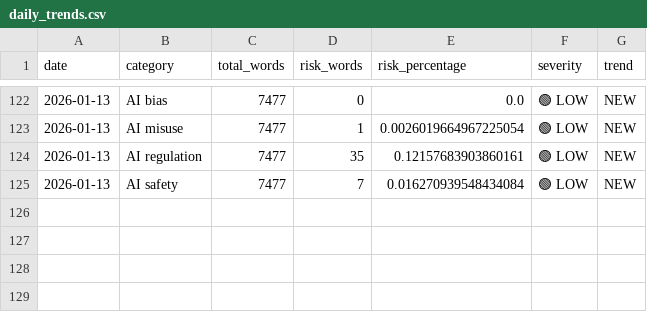
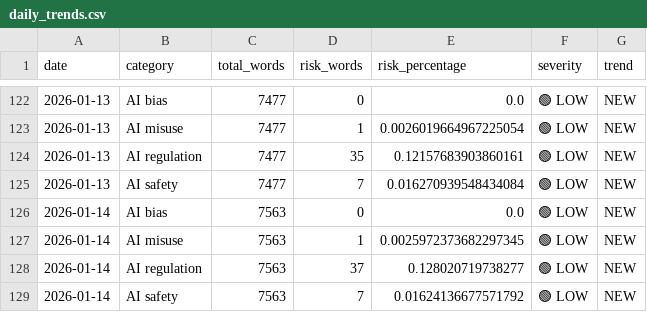
Before and after one commit to Vineeth2002/driftmonitor, a CSV file: data/history/daily/daily_trends.csv, drawn as a sheet; only a part is shown, gaps mark what is left out.

```diff
--- a/data/history/daily/daily_trends.csv
+++ b/data/history/daily/daily_trends.csv
@@ -125 +125,5 @@ date,category,total_words,risk_words,risk_percentage,severity,trend
 2026-01-13,AI safety,7477,7,0.016270939548434084,🟢 LOW,NEW
+2026-01-14,AI bias,7563,0,0.0,🟢 LOW,NEW
+2026-01-14,AI misuse,7563,1,0.0025972373682297345,🟢 LOW,NEW
+2026-01-14,AI regulation,7563,37,0.128020719738277,🟢 LOW,NEW
+2026-01-14,AI safety,7563,7,0.01624136677571792,🟢 LOW,NEW
```
Also changed, not shown: data/history/monthly/monthly_trends.csv, data/history/quarterly/quarterly_trends.csv, 5 other files.
